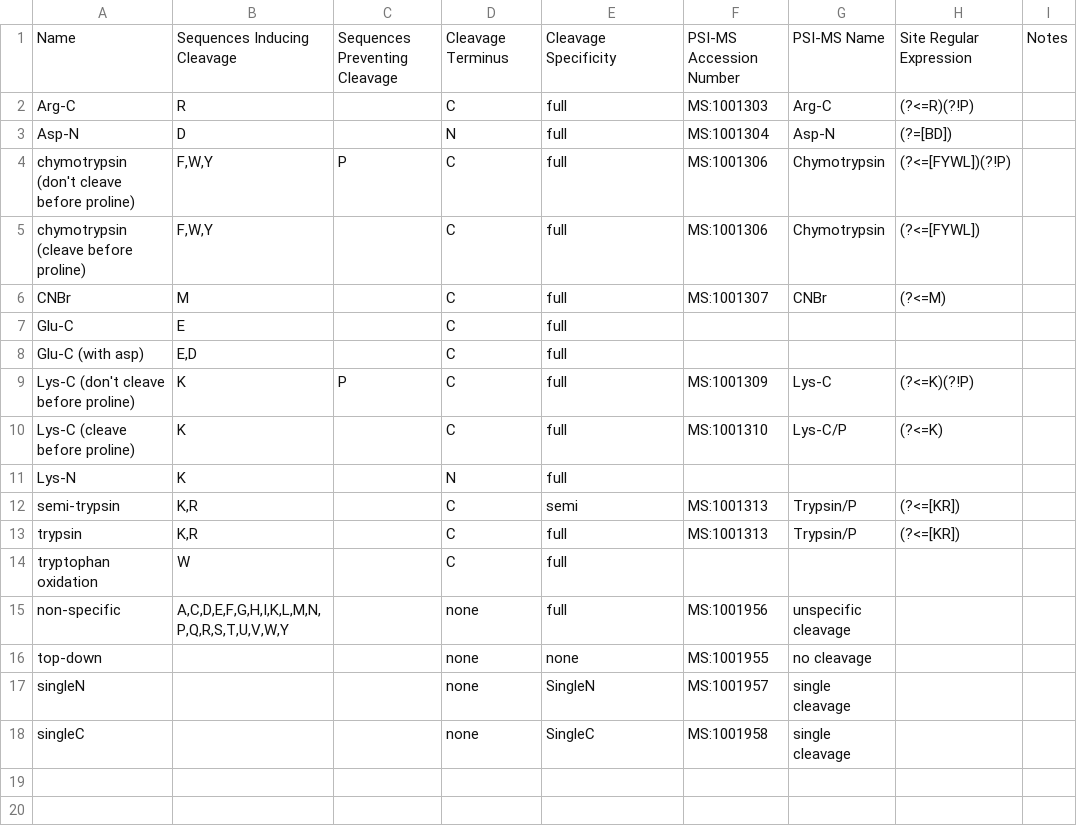
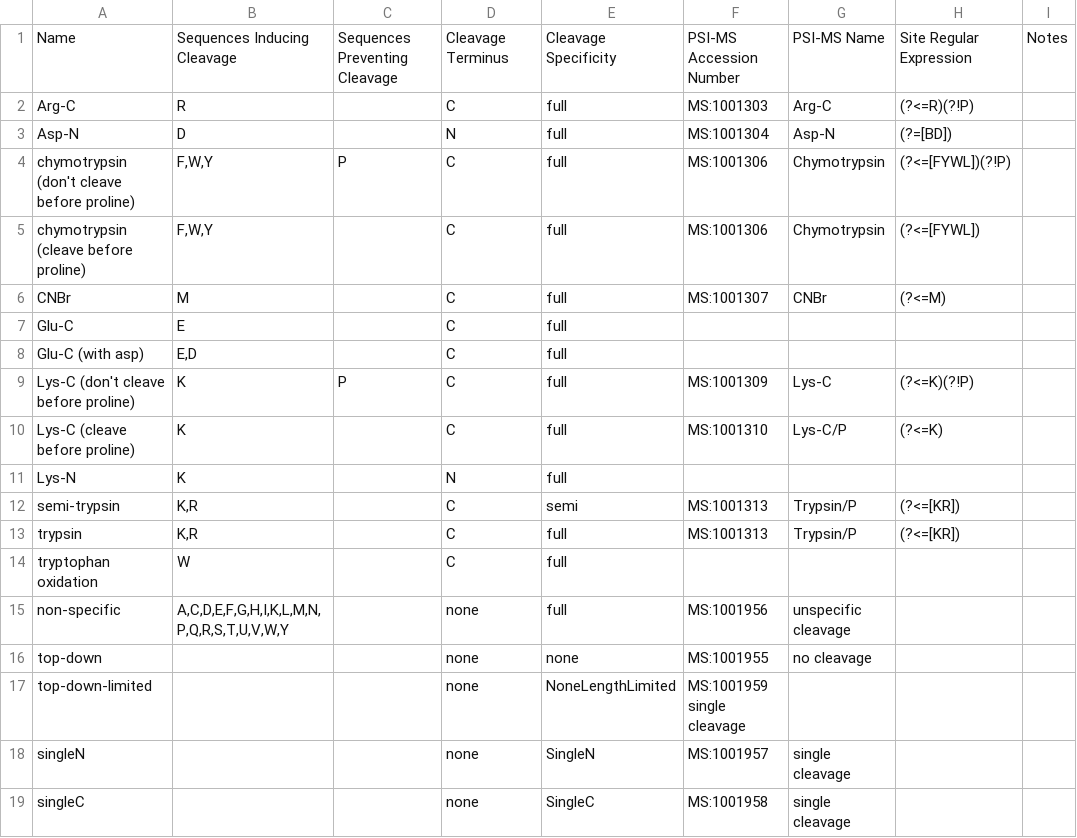
Before and after one commit to smith-chem-wisc/MetaMorpheus, a TSV file: EngineLayer/Data/proteases.tsv, drawn as a sheet; the diff names each change by its address in the sheet, - before the commit and + after, or states it on an @@ line.

Commit message:
New Protease for Top - Down

```diff
--- a/EngineLayer/Data/proteases.tsv
+++ b/EngineLayer/Data/proteases.tsv
+row 17: top-down-limited |  |  | none | NoneLengthLimited | MS:1001959 single cleavage
```
Also changed, not shown: 3 other files.
